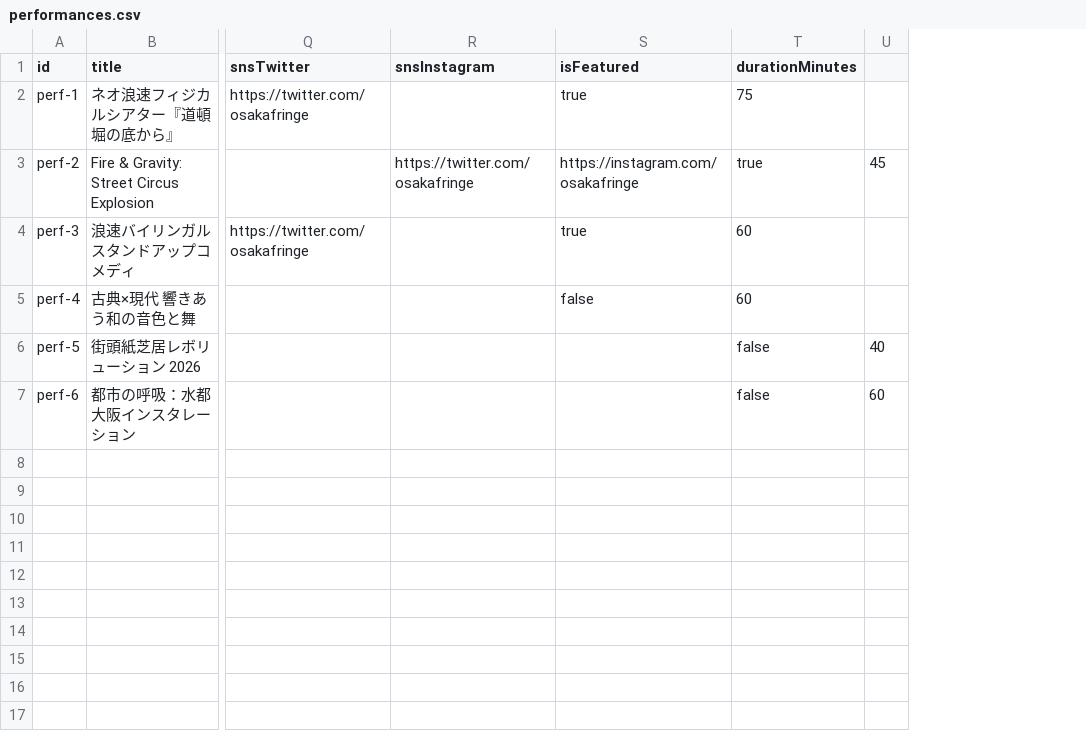
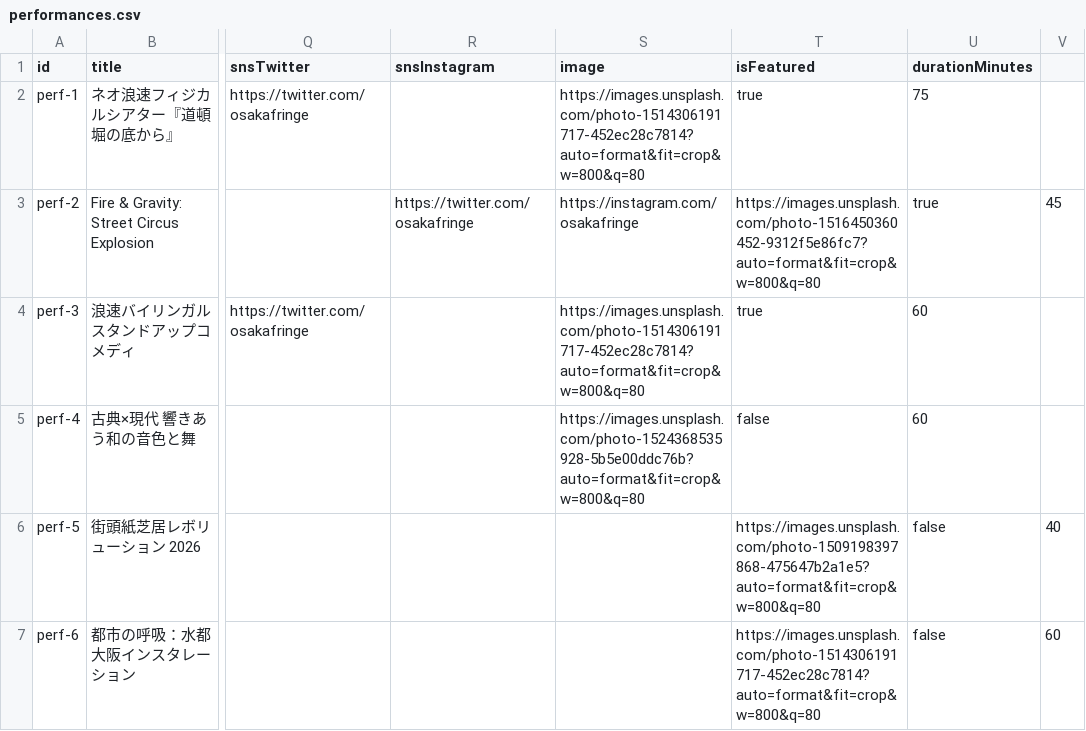
Before and after one commit to yotsui/osakafringe2026, a CSV file: microcms-csv-samples/performances.csv, drawn as a sheet; only a part is shown, gaps mark what is left out; addresses are those after the commit; the diff names each change by its address in the sheet, - before the commit and + after, or states it on an @@ line.

Commit message:
Align CSV column count and order exactly with MicroCMS schema fields (venues, performances, awards)

```diff
--- a/microcms-csv-samples/performances.csv
+++ b/microcms-csv-samples/performances.csv
+column S (image), rows 2-5: https://images.unsplash.com/photo-1514306191717-452ec28c7814?auto=format&fit=crop&w=800&q=80 | https://instagram.com/osakafringe | https://images.unsplash.com/photo-1514306191717-452ec28c7814?auto=format&fit=crop&w=800&q=80 | https://images.unsplash.com/photo-1524368535928-5b5e00ddc76b?auto=format&fit=crop&w=800&q=80
-T3 (isFeatured): https://instagram.com/osakafringe
+T3 (isFeatured): https://images.unsplash.com/photo-1516450360452-9312f5e86fc7?auto=format&fit=crop&w=800&q=80
-T6 (isFeatured): (empty)
+T6 (isFeatured): https://images.unsplash.com/photo-1509198397868-475647b2a1e5?auto=format&fit=crop&w=800&q=80
-T7 (isFeatured): (empty)
+T7 (isFeatured): https://images.unsplash.com/photo-1514306191717-452ec28c7814?auto=format&fit=crop&w=800&q=80
```
Also changed, not shown: microcms-csv-samples/venues.csv, 1 other file.
